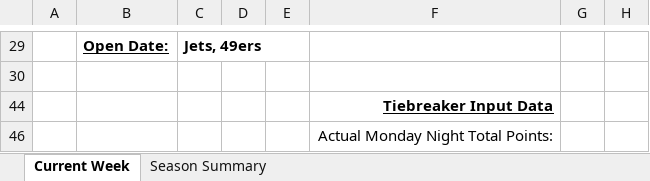
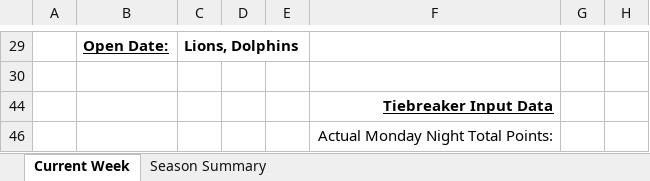
Before and after one commit to jlwebpages/fp, an Excel workbook: regular_season_final.xlsx, sheet Current Week, drawn as a sheet; only a part is shown, gaps mark what is left out; values as stored, in another font and other column widths than the file's, no borders; conditional formats not drawn; the diff covers the shown part only; the diff names each change by its address in the sheet, - before the commit and + after, or states it on an @@ line.

Commit message:
2019 Week 5 Final update.

```diff
--- a/regular_season_final.xlsx (sheet Current Week)
+++ b/regular_season_final.xlsx (sheet Current Week)
-C29: Jets, 49ers
+C29: Lions, Dolphins
```
Also changed, not shown: 24 added rows, 24 removed rows, 14 edited cells and cell formats elsewhere in this sheet, sheet Season Summary, hidden cells, 4 other files.
